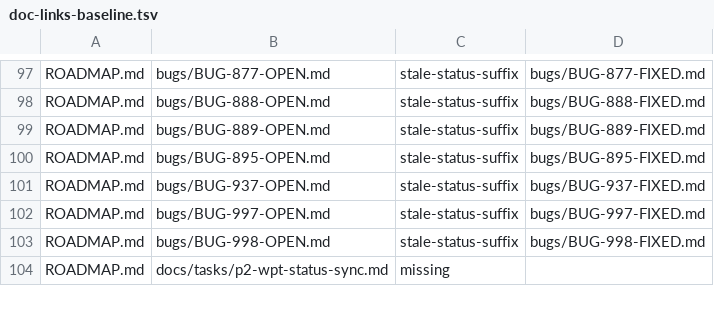
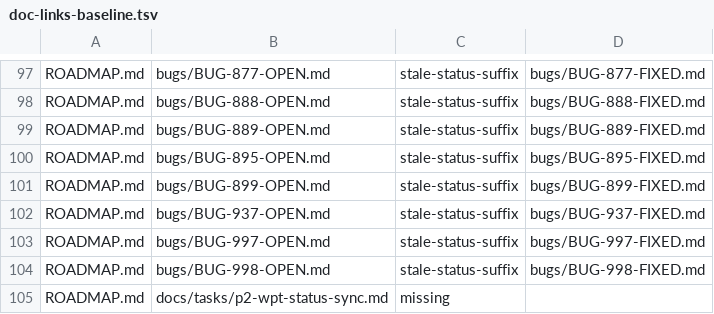
Before and after one commit to LearnJava/lumen-browser, a TSV file: scripts/doc-links-baseline.tsv, drawn as a sheet; only a part is shown, gaps mark what is left out.

```diff
--- a/scripts/doc-links-baseline.tsv
+++ b/scripts/doc-links-baseline.tsv
@@ -100,2 +100,3 @@ ROADMAP.md	bugs/BUG-889-OPEN.md	stale-status-suffix	bugs/BUG-889-FIXED.md
 ROADMAP.md	bugs/BUG-895-OPEN.md	stale-status-suffix	bugs/BUG-895-FIXED.md
+ROADMAP.md	bugs/BUG-899-OPEN.md	stale-status-suffix	bugs/BUG-899-FIXED.md
 ROADMAP.md	bugs/BUG-937-OPEN.md	stale-status-suffix	bugs/BUG-937-FIXED.md
```
Also changed, not shown: 7 other files.
